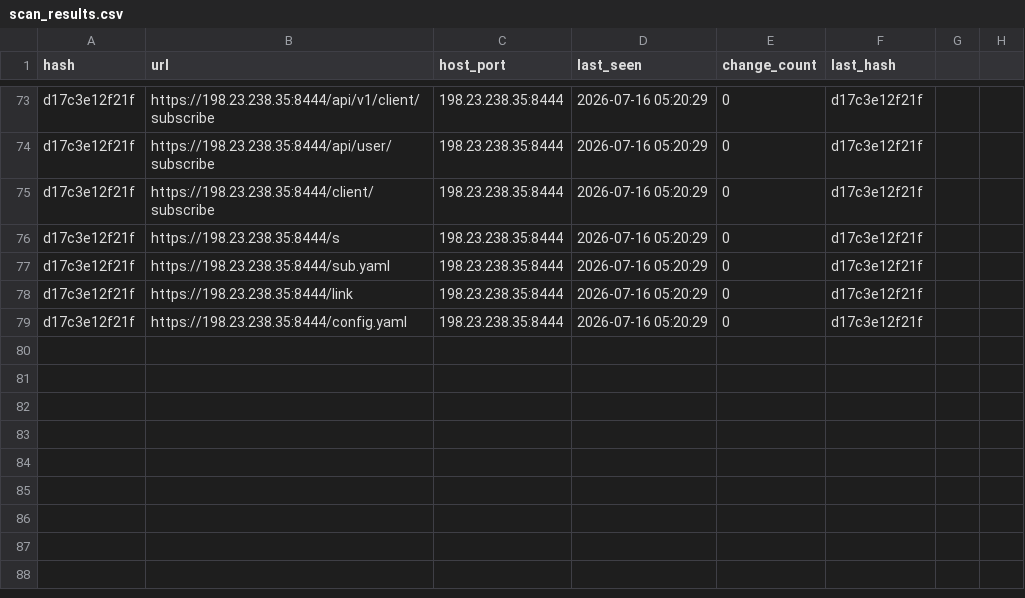
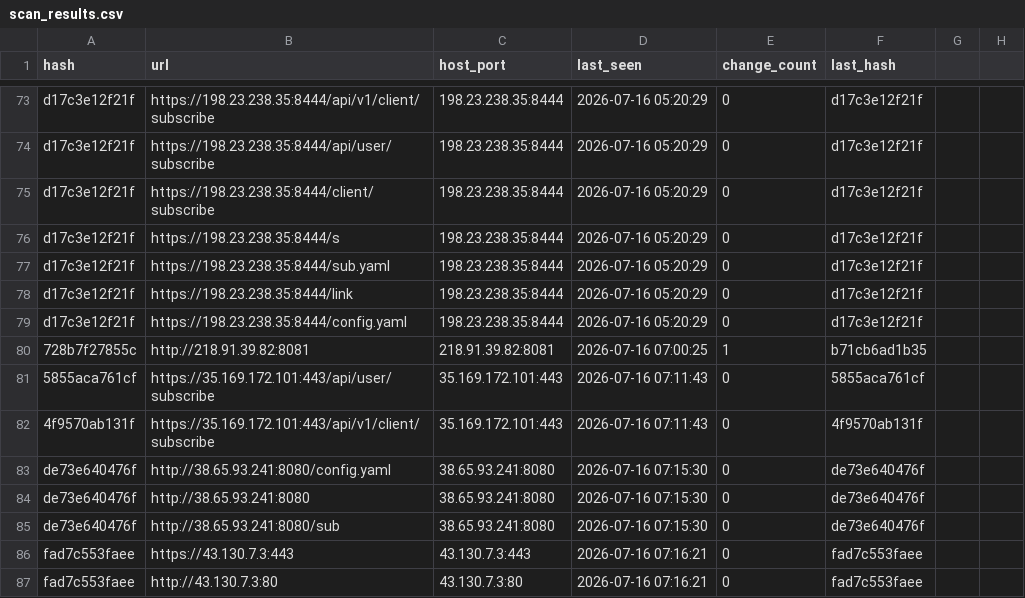
Before and after one commit to qjlxg/Barcode-Driver, a CSV file: scan_results.csv, drawn as a sheet; only a part is shown, gaps mark what is left out; the diff names each change by its address in the sheet, - before the commit and + after, or states it on an @@ line.

```diff
--- a/scan_results.csv
+++ b/scan_results.csv
+row 80: 728b7f27855c | http://218.91.39.82:8081 | 218.91.39.82:8081 | 2026-07-16 07:00:25 | 1 | b71cb6ad1b35
+row 81: 5855aca761cf | https://35.169.172.101:443/api/user/subscribe | 35.169.172.101:443 | 2026-07-16 07:11:43 | 0 | 5855aca761cf
+row 82: 4f9570ab131f | https://35.169.172.101:443/api/v1/client/subscribe | 35.169.172.101:443 | 2026-07-16 07:11:43 | 0 | 4f9570ab131f
+row 83: de73e640476f | http://38.65.93.241:8080/config.yaml | 38.65.93.241:8080 | 2026-07-16 07:15:30 | 0 | de73e640476f
+row 84: de73e640476f | http://38.65.93.241:8080 | 38.65.93.241:8080 | 2026-07-16 07:15:30 | 0 | de73e640476f
+row 85: de73e640476f | http://38.65.93.241:8080/sub | 38.65.93.241:8080 | 2026-07-16 07:15:30 | 0 | de73e640476f
+row 86: fad7c553faee | https://43.130.7.3:443 | 43.130.7.3:443 | 2026-07-16 07:16:21 | 0 | fad7c553faee
+row 87: fad7c553faee | http://43.130.7.3:80 | 43.130.7.3:80 | 2026-07-16 07:16:21 | 0 | fad7c553faee
```
Also changed, not shown: 13 other files.
